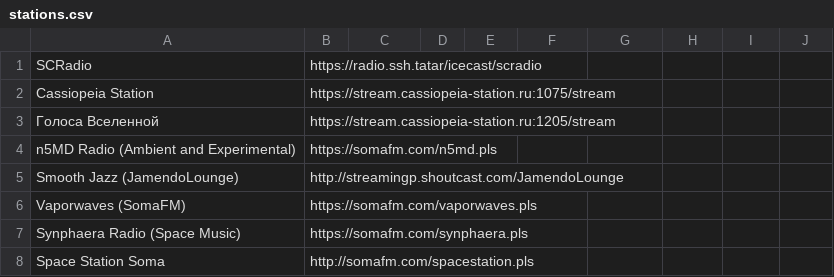
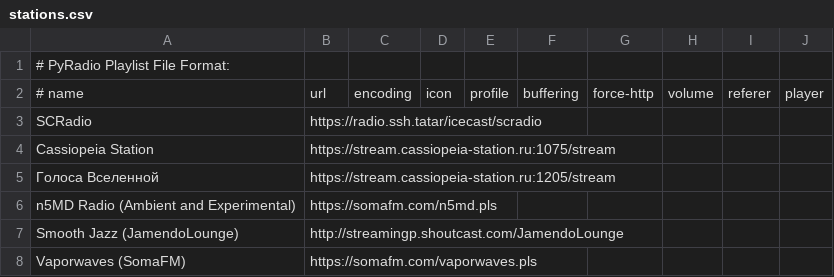
Before and after one commit to als-creator/dotfiles, a CSV file: home/.config/pyradio/stations.csv, drawn as a sheet; only a part is shown; the shorter side is filled out with more unchanged rows; the diff names each change by its address in the sheet, - before the commit and + after, or states it on an @@ line.

```diff
--- a/home/.config/pyradio/stations.csv
+++ b/home/.config/pyradio/stations.csv
+row 1: # PyRadio Playlist File Format:
+row 2: # name | url | encoding | icon | profile | buffering | force-http | volume | referer | player
```
